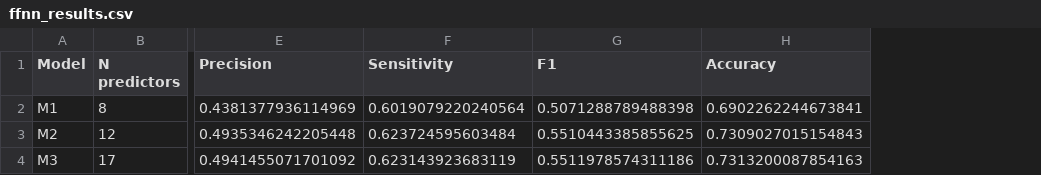
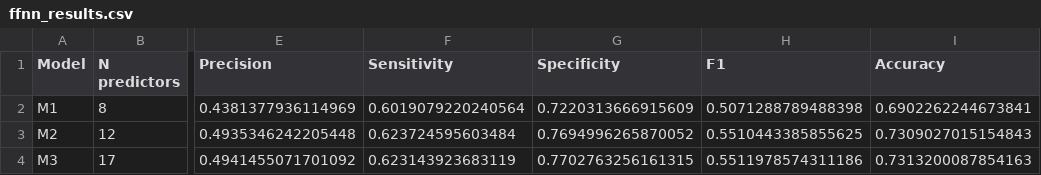
Before and after one commit to SinYang13/ISSS623, a CSV file: data/processed/modelling/ffnn_results.csv, drawn as a sheet; only a part is shown, gaps mark what is left out; the diff names each change by its address in the sheet, - before the commit and + after, or states it on an @@ line.

```diff
--- a/data/processed/modelling/ffnn_results.csv
+++ b/data/processed/modelling/ffnn_results.csv
+column G (Specificity), rows 2-4: 0.7220313666915609 | 0.7694996265870052 | 0.7702763256161315
```
Also changed, not shown: data/processed/modelling/gb_results.csv, data/processed/modelling/model_registry_manifest.csv, 16 other files.
